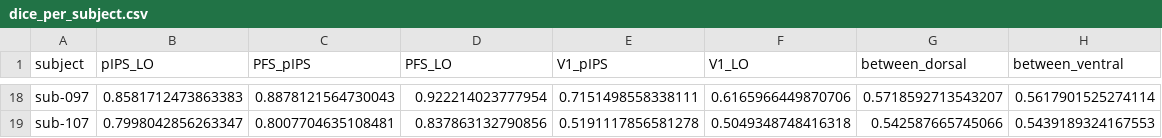
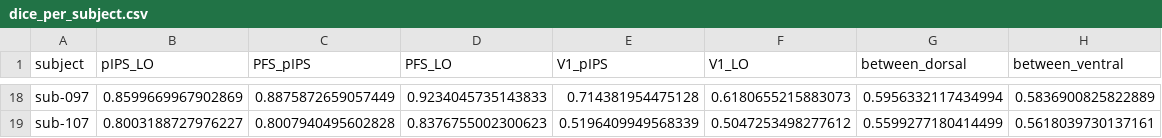
Before and after one commit to cnsimmons/ptoc, a CSV file: results/acompcor_comparison/dice_per_subject.csv, drawn as a sheet; only a part is shown, gaps mark what is left out; the diff covers the shown part only; the diff names each change by its address in the sheet, - before the commit and + after, or states it on an @@ line.

```diff
--- a/results/acompcor_comparison/dice_per_subject.csv
+++ b/results/acompcor_comparison/dice_per_subject.csv
-B18 (pIPS_LO): 0.8581712473863383
+B18 (pIPS_LO): 0.8599669967902869
-C18 (PFS_pIPS): 0.8878121564730043
+C18 (PFS_pIPS): 0.8875872659057449
-D18 (PFS_LO): 0.922214023777954
+D18 (PFS_LO): 0.9234045735143833
-E18 (V1_pIPS): 0.7151498558338111
+E18 (V1_pIPS): 0.714381954475128
-F18 (V1_LO): 0.6165966449870706
+F18 (V1_LO): 0.6180655215883073
-G18 (between_dorsal): 0.5718592713543207
+G18 (between_dorsal): 0.5956332117434994
-H18 (between_ventral): 0.5617901525274114
+H18 (between_ventral): 0.5836900825822889
-B19 (pIPS_LO): 0.7998042856263347
+B19 (pIPS_LO): 0.8003188727976227
-C19 (PFS_pIPS): 0.8007704635108481
+C19 (PFS_pIPS): 0.8007940495602828
-D19 (PFS_LO): 0.837863132790856
+D19 (PFS_LO): 0.8376755002300623
-E19 (V1_pIPS): 0.5191117856581278
+E19 (V1_pIPS): 0.5196409949568339
-F19 (V1_LO): 0.5049348748416318
+F19 (V1_LO): 0.5047253498277612
-G19 (between_dorsal): 0.542587665745066
+G19 (between_dorsal): 0.5599277180414499
-H19 (between_ventral): 0.5439189324167553
+H19 (between_ventral): 0.5618039730137161
```
Also changed, not shown: 112 edited cells elsewhere in this file, results/acompcor_comparison/dice_within_group_posthoc.csv, 6 other files.
